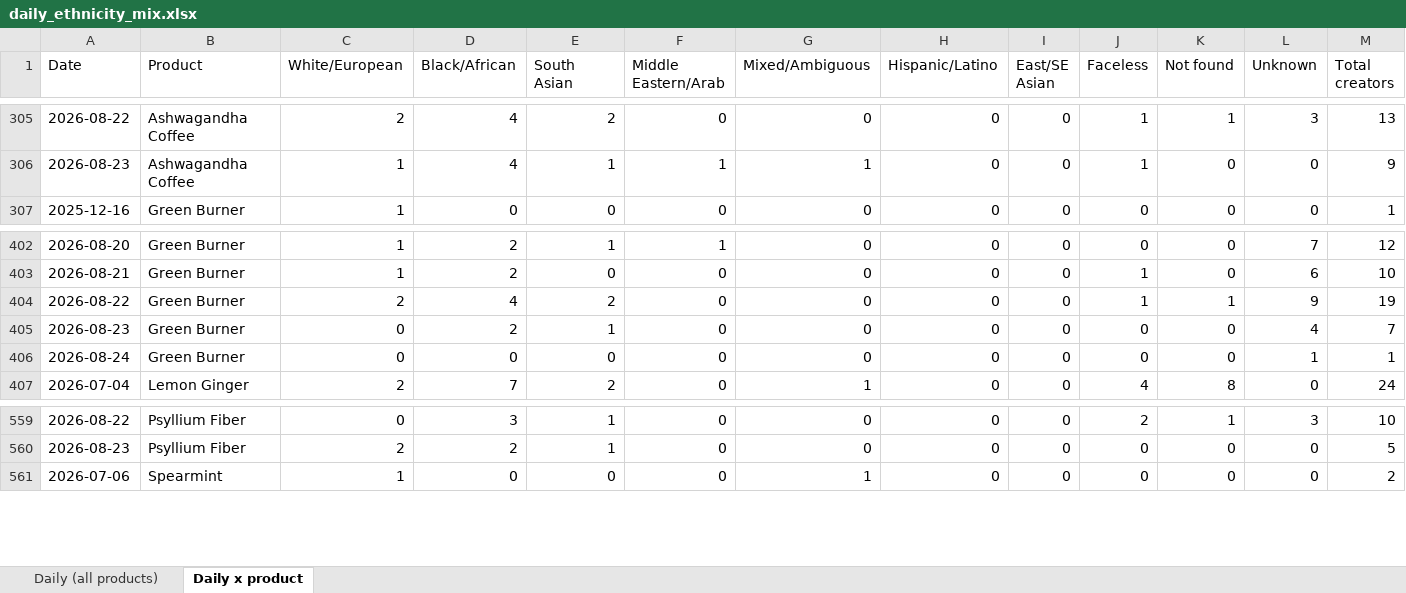
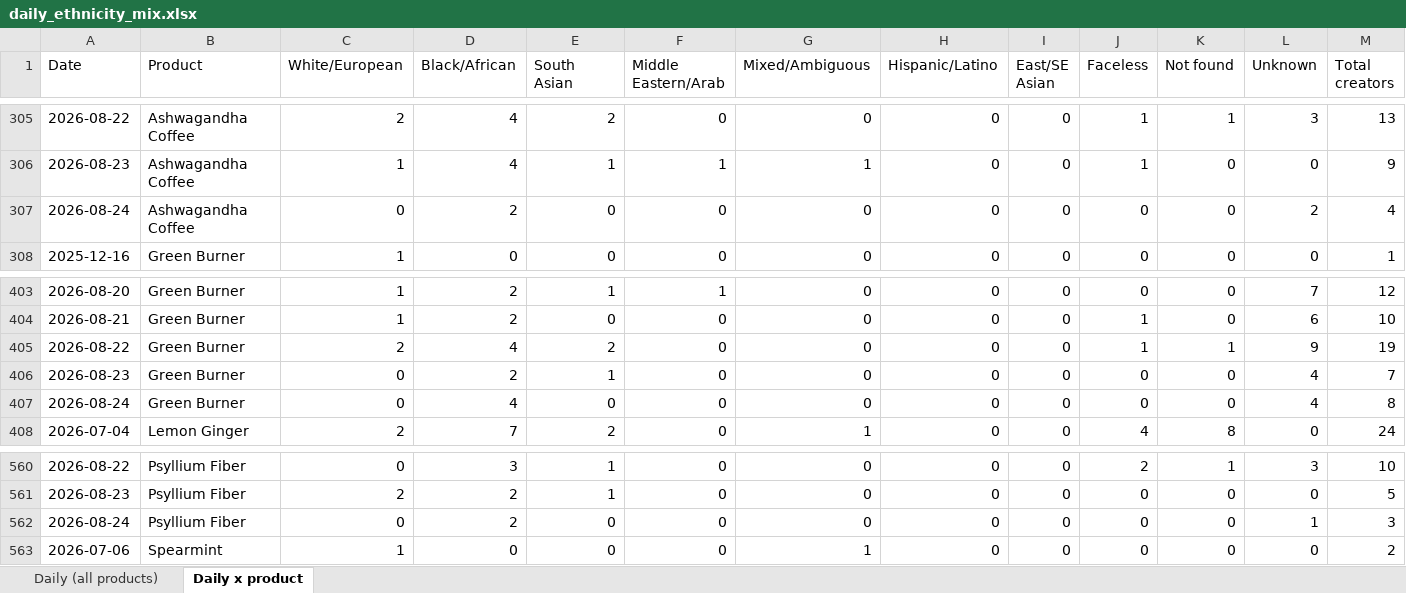
Before and after one commit to aviralgarg-commits/vahdam-sampling-dashboard, an Excel workbook: daily_ethnicity_mix.xlsx, sheet Daily x product, drawn as a sheet; only a part is shown, gaps mark what is left out; values as stored, in another font and other column widths than the file's, no borders; addresses are those after the commit; the diff names each change by its address in the sheet, - before the commit and + after, or states it on an @@ line.

```diff
--- a/daily_ethnicity_mix.xlsx (sheet Daily x product)
+++ b/daily_ethnicity_mix.xlsx (sheet Daily x product)
+row 307: 2026-08-24 | Ashwagandha Coffee | 0 | 2 | 0 | 0 | 0 | 0 | 0 | 0 | 0 | 2 | 4
-D407 (Black/African): 0
+D407 (Black/African): 4
-L407 (Unknown): 1
+L407 (Unknown): 4
-M407 (Total creators): 1
+M407 (Total creators): 8
+row 562: 2026-08-24 | Psyllium Fiber | 0 | 2 | 0 | 0 | 0 | 0 | 0 | 0 | 0 | 1 | 3
```
Also changed, not shown: sheet Daily (all products), creator_monthly_video_gmv.xlsx, daily_slab_mix.xlsx, 12 other files.
